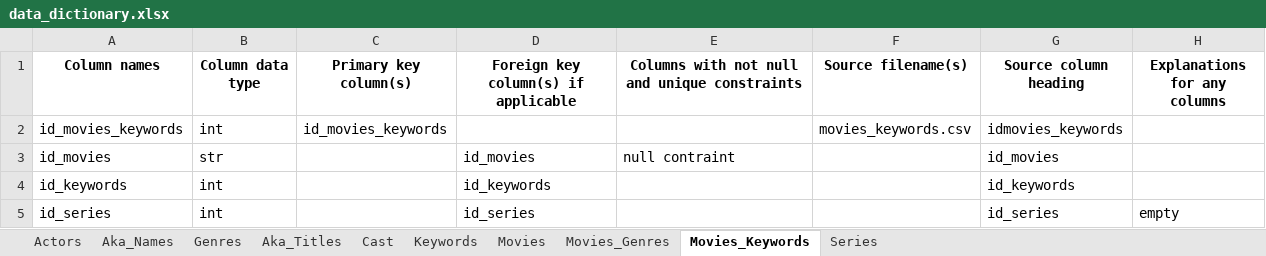
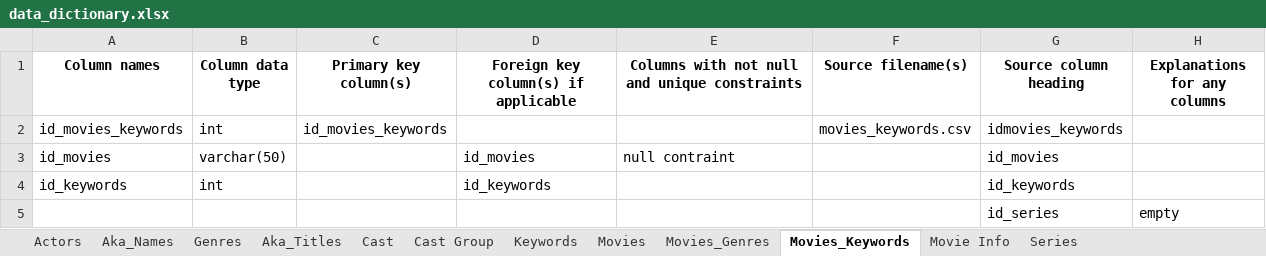
Before and after one commit to cs327e-spring2017/recurscursive, an Excel workbook: lab1/data_dictionary.xlsx, sheet Movies_Keywords, drawn as a sheet; values as stored, in another font and other column widths than the file's, no borders; charts and pictures not drawn; removed rows and columns are numbered as before the commit, all else as after; the diff names each change by its address in the sheet, - before the commit and + after, or states it on an @@ line.

```diff
--- a/lab1/data_dictionary.xlsx (sheet Movies_Keywords)
+++ b/lab1/data_dictionary.xlsx (sheet Movies_Keywords)
+sheet tab: Cast Group
+sheet tab: Movie Info
-B3 (Column data type): str
+B3 (Column data type): varchar(50)
-row 5: id_series | int |  | id_series |  |  | id_series | empty
+row 5:  |  |  |  |  |  | id_series | empty
```
Also changed, not shown: sheet Movies, sheet Actors, sheet Aka_Titles, sheet Genres, sheet Series, charts or pictures.
